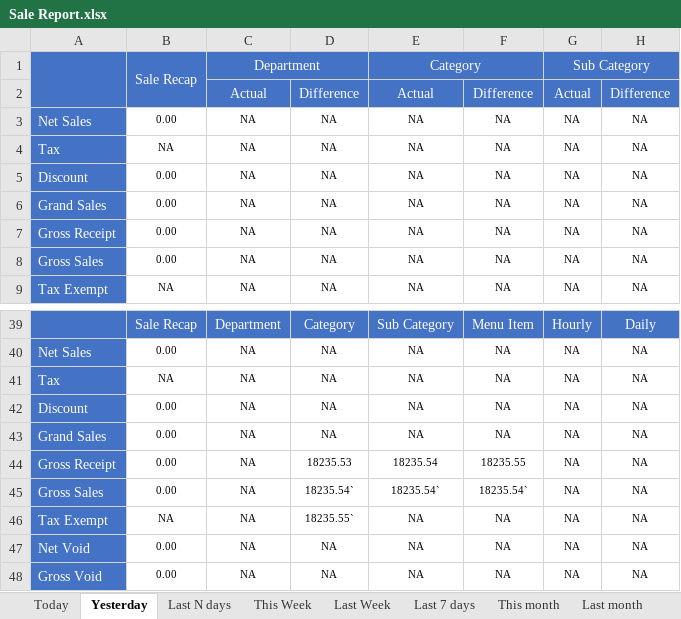
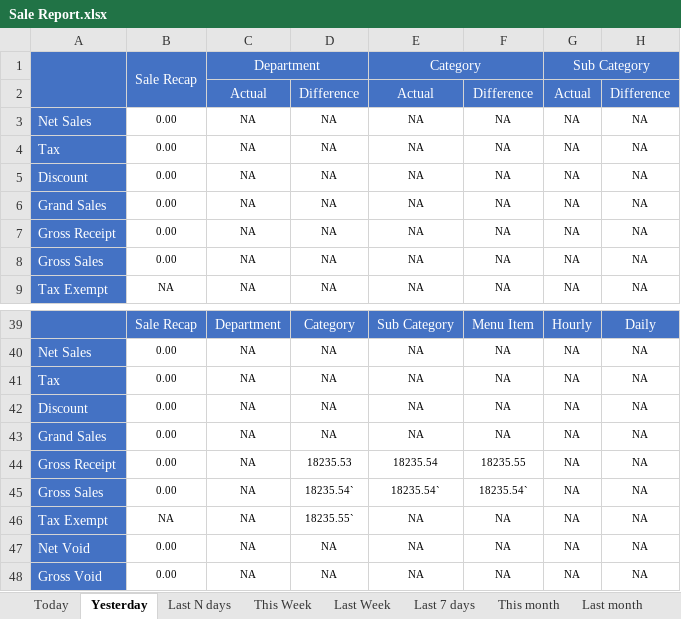
Before and after one commit to LingaAutomation/Linga_BO_Revamp, an Excel workbook: Sale Report Excel Comparison/Sale Report.xlsx, sheet Yesterday, drawn as a sheet; only a part is shown, gaps mark what is left out; values as stored, in another font and other column widths than the file's, no borders; charts and pictures not drawn; the diff names each change by its address in the sheet, - before the commit and + after, or states it on an @@ line.

```diff
--- a/Sale Report Excel Comparison/Sale Report.xlsx (sheet Yesterday)
+++ b/Sale Report Excel Comparison/Sale Report.xlsx (sheet Yesterday)
-B4: NA
+B4: 0.00
-B41: NA
+B41: 0.00
```
Also changed, not shown: sheet Today, 36 other files.
